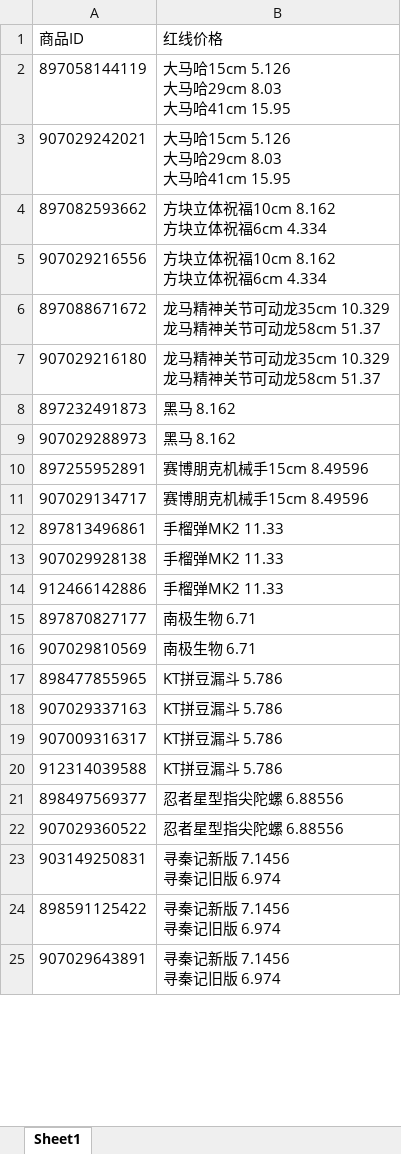
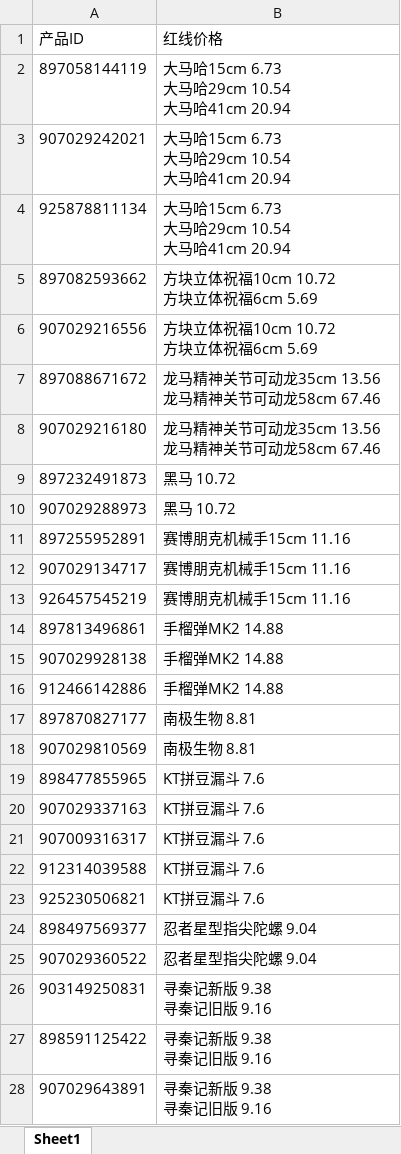
Before and after one commit to Ycituss/XMbangliang_print, an Excel workbook: file/pdd/upload/111.xlsx, sheet Sheet1, drawn as a sheet; only a part is shown; values as stored, in another font and other column widths than the file's, no borders; addresses are those after the commit; ↵ is a line break in a cell; the diff covers the shown part only; the diff names each change by its address in the sheet, - before the commit and + after, or states it on an @@ line.

Commit message:
add upload_excel_api

```diff
--- a/file/pdd/upload/111.xlsx (sheet Sheet1)
+++ b/file/pdd/upload/111.xlsx (sheet Sheet1)
-A1: 商品ID
+A1: 产品ID
-B2:B3 (红线价格): 大马哈15cm 5.126 ↵ 大马哈29cm 8.03 ↵ 大马哈41cm 15.95
+B2:B3 (红线价格): 大马哈15cm 6.73 ↵ 大马哈29cm 10.54 ↵ 大马哈41cm 20.94
+row 4: 925878811134 | 大马哈15cm 6.73 ↵ 大马哈29cm 10.54 ↵ 大马哈41cm 20.94
-B5:B6 (红线价格): 方块立体祝福10cm 8.162 ↵ 方块立体祝福6cm 4.334
+B5:B6 (红线价格): 方块立体祝福10cm 10.72 ↵ 方块立体祝福6cm 5.69
-B7:B8 (红线价格): 龙马精神关节可动龙35cm 10.329 ↵ 龙马精神关节可动龙58cm 51.37
+B7:B8 (红线价格): 龙马精神关节可动龙35cm 13.56 ↵ 龙马精神关节可动龙58cm 67.46
-B9:B10 (红线价格): 黑马 8.162
+B9:B10 (红线价格): 黑马 10.72
-B11:B12 (红线价格): 赛博朋克机械手15cm 8.49596
+B11:B12 (红线价格): 赛博朋克机械手15cm 11.16
+row 13: 926457545219 | 赛博朋克机械手15cm 11.16
-B14:B16 (红线价格): 手榴弹MK2 11.33
+B14:B16 (红线价格): 手榴弹MK2 14.88
-B17:B18 (红线价格): 南极生物 6.71
+B17:B18 (红线价格): 南极生物 8.81
-B19:B22 (红线价格): KT拼豆漏斗 5.786
+B19:B22 (红线价格): KT拼豆漏斗 7.6
+row 23: 925230506821 | KT拼豆漏斗 7.6
-B24:B25 (红线价格): 忍者星型指尖陀螺 6.88556
+B24:B25 (红线价格): 忍者星型指尖陀螺 9.04
-B26:B28 (红线价格): 寻秦记新版 7.1456 ↵ 寻秦记旧版 6.974
+B26:B28 (红线价格): 寻秦记新版 9.38 ↵ 寻秦记旧版 9.16
```
Also changed, not shown: 301 added rows and 165 edited cells elsewhere in this sheet, 7 other files.
